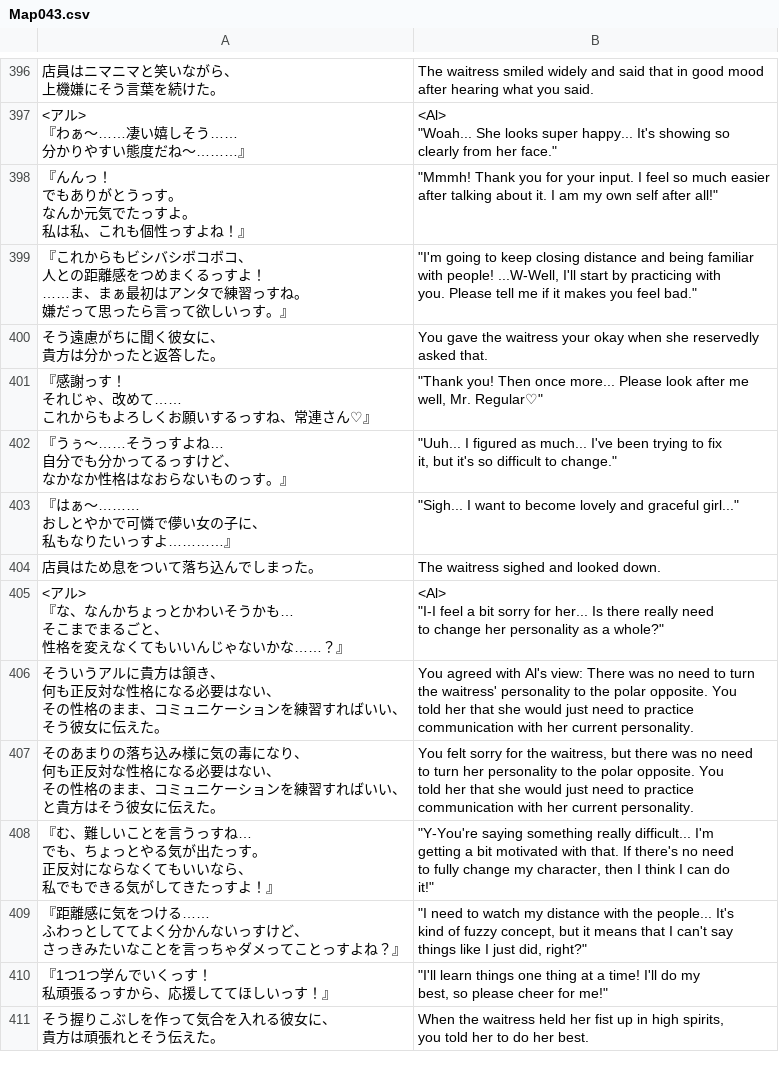
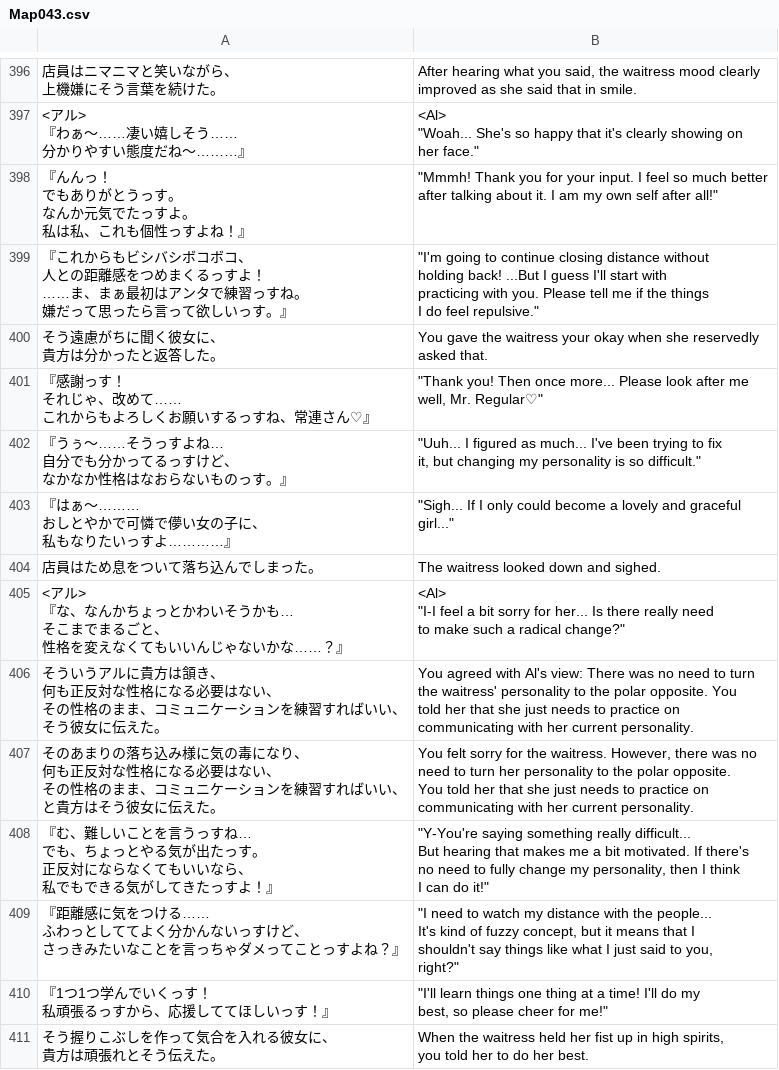
Before and after one commit to PummelsTL/TowerOfAlfimia, a CSV file: www/data/Map043.csv, drawn as a sheet; only a part is shown, gaps mark what is left out; ↵ is a line break in a cell; the diff covers the shown part only; the diff names each change by its address in the sheet, - before the commit and + after, or states it on an @@ line.

Commit message:
Waitress 80% Edit

```diff
--- a/www/data/Map043.csv
+++ b/www/data/Map043.csv
-B396: The waitress smiled widely and said that in good mood ↵ after hearing what you said.
+B396: After hearing what you said, the waitress mood clearly ↵ improved as she said that in smile.
-B397: <Al> ↵ "Woah... She looks super happy... It's showing so ↵ clearly from her face."
+B397: <Al> ↵ "Woah... She's so happy that it's clearly showing on ↵ her face."
-B398: …so much easier ↵ after talking…
+B398: …so much better ↵ after talking…
-B399: …going to keep closing distance and being familiar ↵ with people! ...W-Well, I'll start by practicing with ↵ you. Please tell me if it makes you feel bad."
+B399: …going to continue closing distance without ↵ holding back! ...But I guess I'll start with ↵ practicing with you. Please tell me if the things ↵ I do feel repulsive."
-B402: …it, but it's so difficult to change."
+B402: …it, but changing my personality is so difficult."
-B403: "Sigh... I want to become lovely and…
+B403: "Sigh... If I only could become a lovely and…
-B404: The waitress sighed and looked down.
+B404: The waitress looked down and sighed.
-B405: …need ↵ to change her personality as a whole?"
+B405: …need ↵ to make such a radical change?"
-B406: …that she would just need to practice ↵ communication with her…
+B406: …that she just needs to practice on ↵ communicating with her…
-B407: …for the waitress, but there was no need ↵ to turn her personality to the polar opposite. You ↵ told her that she would just need to practice ↵ communication with her…
+B407: …for the waitress. However, there was no ↵ need to turn her personality to the polar opposite. ↵ You told her that she just needs to practice on ↵ communicating with her…
-B408: …really difficult... I'm ↵ getting a bit motivated with that. If there's no need ↵ to fully change my character, then I…
+B408: …really difficult... ↵ But hearing that makes me a bit motivated. If there's ↵ no need to fully change my personality, then I…
-B409: …that I can't say ↵ things like I just did, right?"
+B409: …that I ↵ shouldn't say things like what I just said to you, ↵ right?"
```
Also changed, not shown: 65 edited cells elsewhere in this file.
